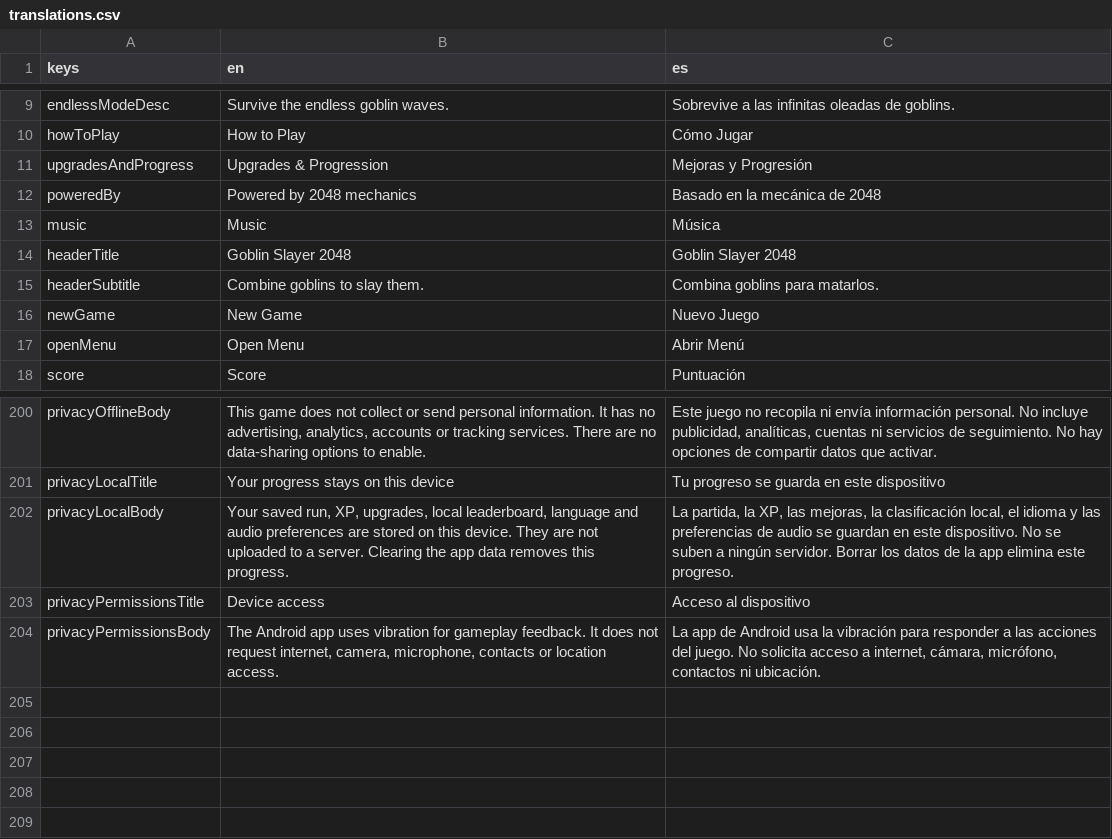
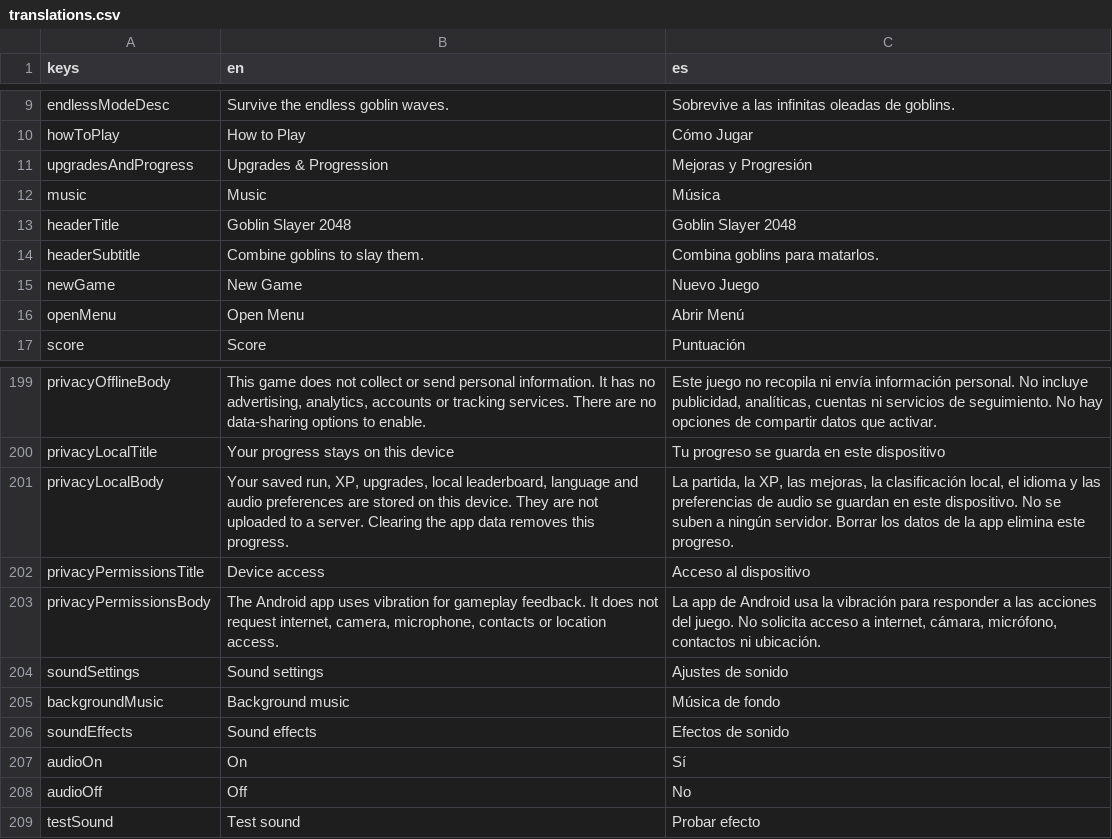
Before and after one commit to covagashi/goblin-slayer-2048, a CSV file: assets/i18n/translations.csv, drawn as a sheet; only a part is shown, gaps mark what is left out.

Commit message:
Add persistent music and effects controls and remove menu footer

```diff
--- a/assets/i18n/translations.csv
+++ b/assets/i18n/translations.csv
@@ -11,3 +11,2 @@ howToPlay,How to Play,Cómo Jugar
 upgradesAndProgress,Upgrades & Progression,Mejoras y Progresión
-poweredBy,Powered by 2048 mechanics,Basado en la mecánica de 2048
 music,Music,Música
@@ -204 +203,7 @@ privacyPermissionsTitle,Device access,Acceso al dispositivo
 privacyPermissionsBody,"The Android app uses vibration for gameplay feedback. It does not request internet, camera, microphone, contacts or location access.","La app de Android usa la vibración para responder a las acciones del juego. No solicita acceso a internet, cámara, micrófono, contactos ni ubicación."
+soundSettings,Sound settings,Ajustes de sonido
+backgroundMusic,Background music,Música de fondo
+soundEffects,Sound effects,Efectos de sonido
+audioOn,On,Sí
+audioOff,Off,No
+testSound,Test sound,Probar efecto
```
Also changed, not shown: 12 other files.
